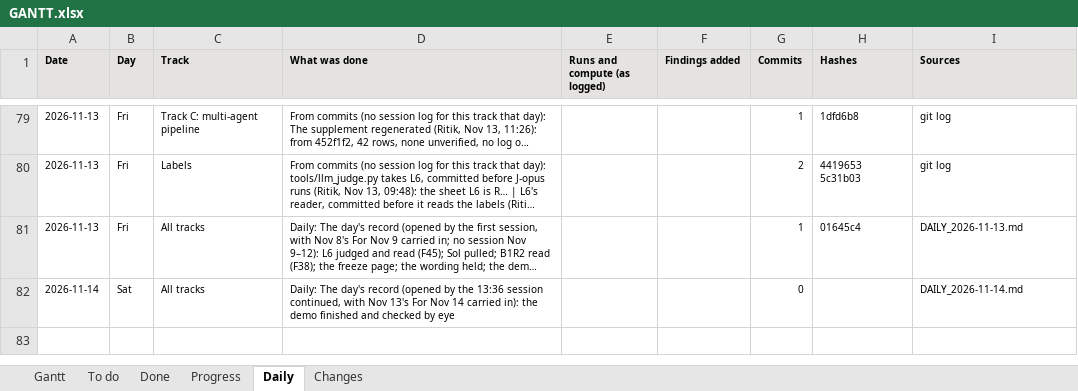
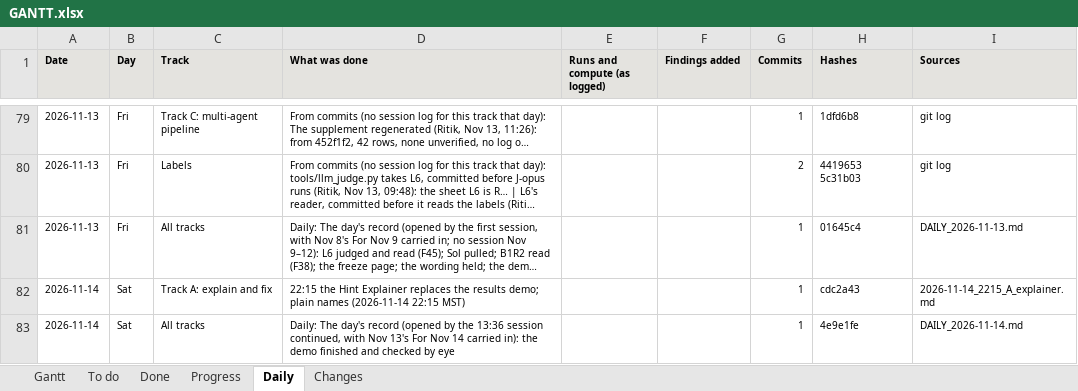
Before and after one commit to shrey-Bish/cse598-cot-faithfulness, an Excel workbook: docs/status/GANTT.xlsx, sheet Daily, drawn as a sheet; only a part is shown, gaps mark what is left out; long unchanged cells end in …; values as stored, in another font and other column widths than the file's, no borders; addresses are those after the commit; the diff names each change by its address in the sheet, - before the commit and + after, or states it on an @@ line.

Commit message:
The Hint Explainer replaces the demo, and plain names (Ritik, Nov 14, 23:22): docs/demo/index.html is now "Hint Explainer: where did that answer come from?", built by tools/build_demo.py from tools/explainer/: an animated left-to-right diagram of a wrong hint's path (input, inside the model, private reasoning, final answer, review team), a 7-scene guided tour (about 2 minutes) and an article, in plain names with the internal IDs behind a toggle; DATA = compact(collect()), the new numbers (every setting by hint source; Olmo 3 7B Think's fixes on the 120 fresh questions; the attention dial) each traced to its summary; runs simulated at the measured rates and labelled; real excerpts only in the gitignored local page. 39 tests (every number traced, DATA equals compact(collect()), captions only from DATA, no internal code visible with the toggle off, no network request or console error, the tour's 7 scenes, no real text in the tracked page). Checked by eye scene by scene, light and dark, and the article against FINDINGS sentence by sentence (its overstatements corrected; stage 2 says the layer measurements used tool hints; scene 6's picked seed said on screen). Plain names: tools/explainer/names.json, docs/GLOSSARY.md (tools/make_glossary.py, 4 tests); the README rewritten in plain names (three lines corrected against FINDINGS); the slide figures' titles, keys and notes in plain names, the IDs kept in the CSVs (a test that no figure shows an internal code); slide 1's stale "Open" line now "Read since" (test first). Plain rewrites of Track B's and Track C's START_HERE as drafts in docs/drafts/, for Arsha and Shrey to adopt (their paths; Arsha's unmerged 688cf48 edits hers). PLAN, ONE_PAGE, TODO (D16, D17), the submission README and the AI-use inventory; the session log, the daily, INDEX, LATEST, STATUS and the Gantt. The full suite once: 1,194 passed, 1 skipped.

```diff
--- a/docs/status/GANTT.xlsx (sheet Daily)
+++ b/docs/status/GANTT.xlsx (sheet Daily)
+row 82: 2026-11-14 | Sat | Track A: explain and fix | 22:15 the Hint Explainer replaces the results demo; plain names (2026-11-14 22:15 MST) |  |  | 1 | cdc2a43 | 2026-11-14_2215_A_explainer.md
-G83 (Commits): 0
+G83 (Commits): 1
-H83 (Hashes): (empty)
+H83 (Hashes): 4e9e1fe
```
Also changed, not shown: sheet Gantt, sheet Done, sheet Changes, sheet Progress, sheet To do, 58 other files.
